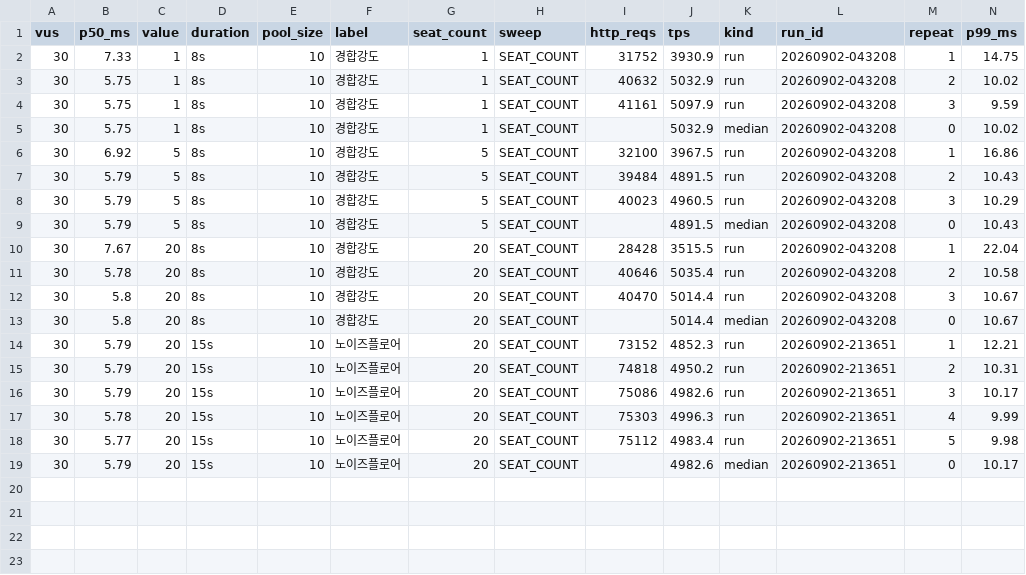
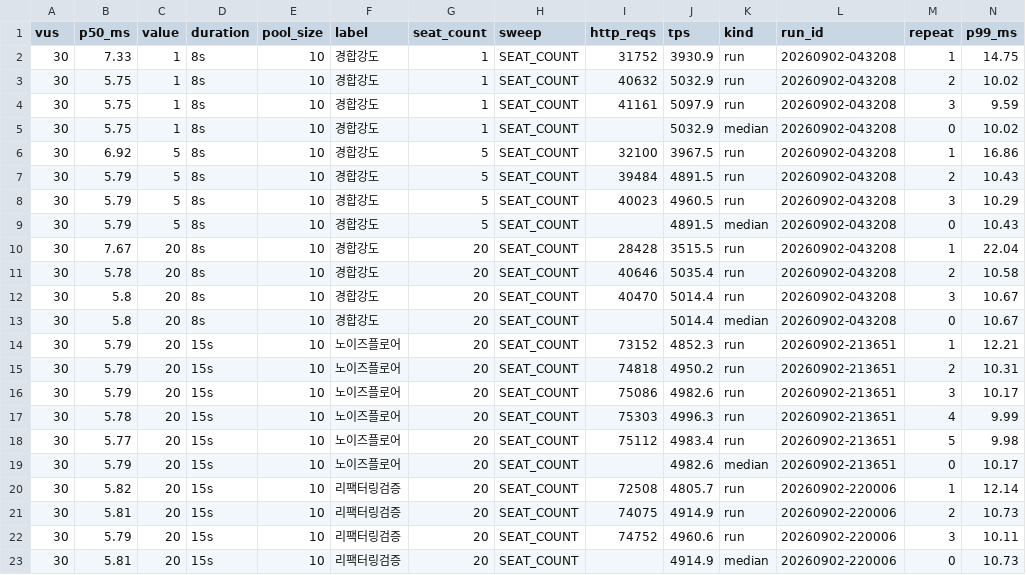
Before and after one commit to jaelee0409/ticket-lab, a CSV file: loadtest/results/results.csv, drawn as a sheet; only a part is shown; rows hold the shown columns only; the diff names each change by its address in the sheet, - before the commit and + after, or states it on an @@ line.

Commit message:
refactor: 락 전략 교체 구조 도입
hold 를 ReservationLockStrategy 인터페이스 뒤로 옮기고 설정값으로 구현을
고르게 한다. 지금은 none 전략 하나뿐이고 기존 동작을 그대로 호출한다.

트랜잭션이 걸린 작업을 ReservationCore 로 분리했다. 낙관적 락은 실패한
트랜잭션을 새 트랜잭션으로 재시도해야 하고, Redis 락은 트랜잭션 시작 전에
획득해서 끝난 뒤 해제해야 한다. 둘 다 트랜잭션을 바깥에서 감싸는 형태라
감싸는 쪽과 감싸이는 쪽이 다른 빈이어야 한다. 같은 클래스 안에서 호출하면
프록시를 거치지 않아 트랜잭션이 아예 걸리지 않는다.

ReservationService.hold 에는 @Transactional 을 붙이지 않는다. 붙이면
전략들이 이미 열린 트랜잭션 안에서 돌아 재시도와 락 획득이 무력해진다.

전략은 Map<String, ReservationLockStrategy> 로 주입받는다. 스프링이 해당
타입의 빈을 빈 이름을 키로 모아주므로, 전략을 추가할 때 다른 코드를
고칠 필요가 없다. 설정값이 맵에 없으면 기동을 거부한다.

리팩터링 전후 동일 조건 측정:
  TPS      4982.6 → 4914.9  (차이 1.4%, 노이즈 3% 이내)
  초과예약  130 → 142       (측정 범위 93~154 와 123~144 로 겹침)
동작이 바뀌지 않았다고 판단한다.

```diff
--- a/loadtest/results/results.csv
+++ b/loadtest/results/results.csv
+row 20: 30 | 5.82 | 20 | 15s | 10 | 리팩터링검증 | 20 | SEAT_COUNT | 72508 | 4805.7 | run | 20260902-220006 | 1 | 12.14
+row 21: 30 | 5.81 | 20 | 15s | 10 | 리팩터링검증 | 20 | SEAT_COUNT | 74075 | 4914.9 | run | 20260902-220006 | 2 | 10.73
+row 22: 30 | 5.79 | 20 | 15s | 10 | 리팩터링검증 | 20 | SEAT_COUNT | 74752 | 4960.6 | run | 20260902-220006 | 3 | 10.11
+row 23: 30 | 5.81 | 20 | 15s | 10 | 리팩터링검증 | 20 | SEAT_COUNT |  | 4914.9 | median | 20260902-220006 | 0 | 10.73
```
Also changed, not shown: 5 other files.
